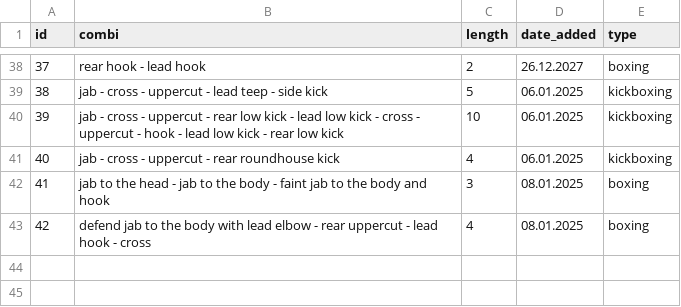
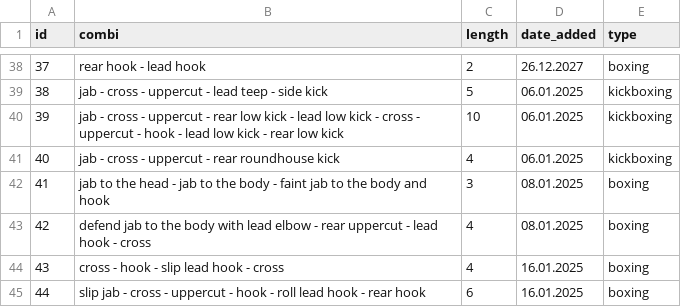
Before and after one commit to enne-anastasia/shadowboxing, a CSV file: combis.csv, drawn as a sheet; only a part is shown, gaps mark what is left out; the diff names each change by its address in the sheet, - before the commit and + after, or states it on an @@ line.

```diff
--- a/combis.csv
+++ b/combis.csv
+row 44: 43 | cross - hook - slip lead hook - cross | 4 | 16.01.2025 | boxing
+row 45: 44 | slip jab - cross - uppercut - hook - roll lead hook - rear hook | 6 | 16.01.2025 | boxing
```
Also changed, not shown: 1 other file.
